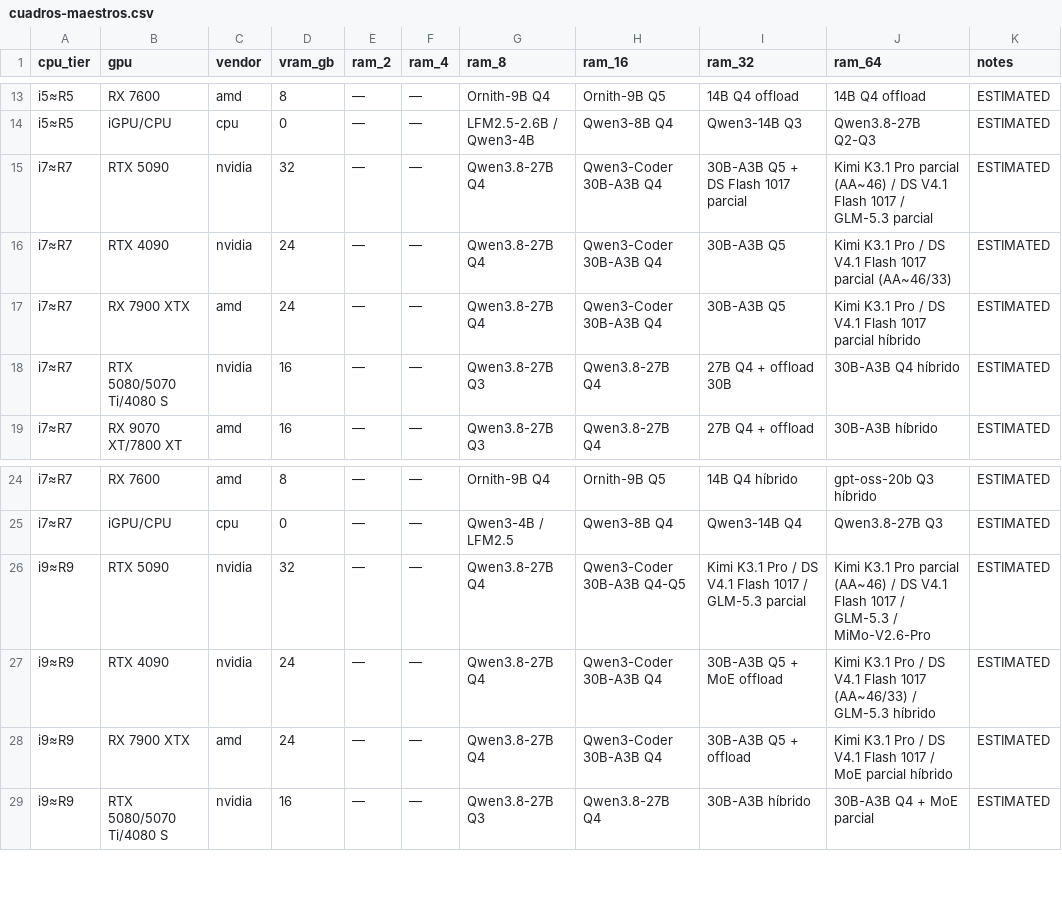
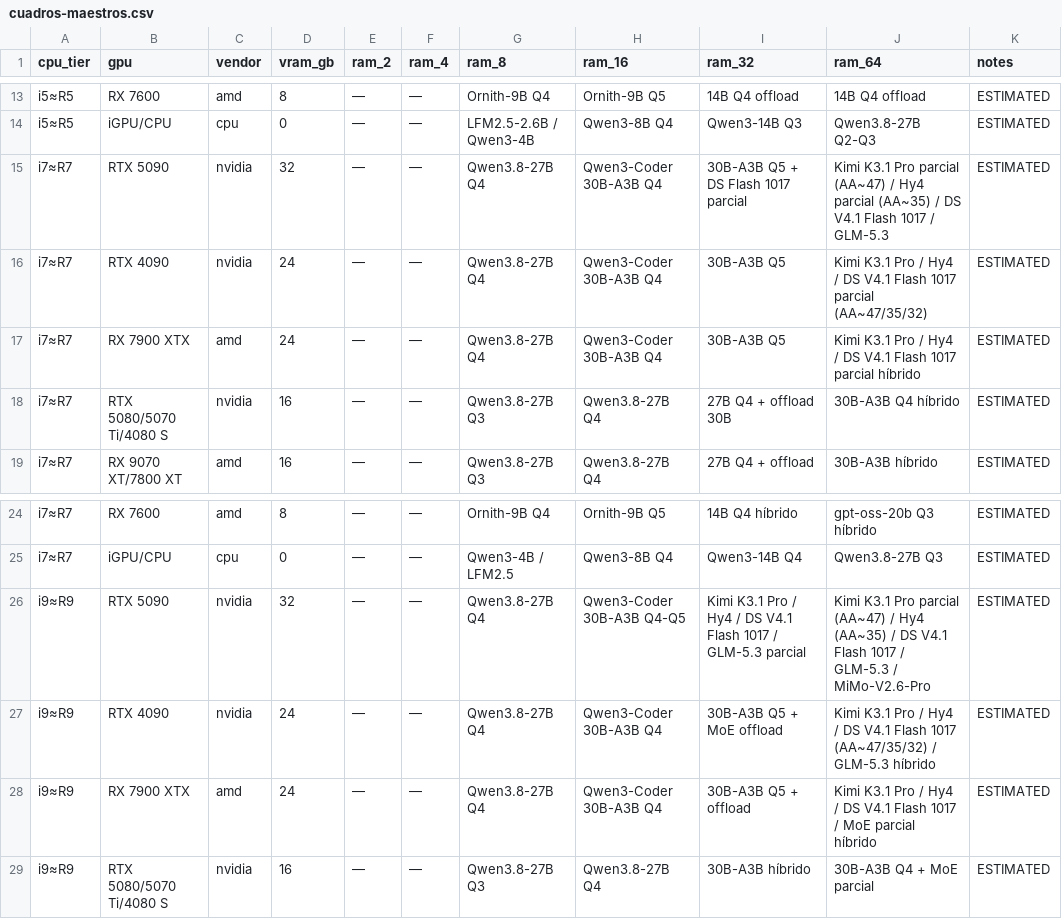
Before and after one commit to robertosantosx2/LEONES, a CSV file: web/data/cuadros-maestros.csv, drawn as a sheet; only a part is shown, gaps mark what is left out.

Commit message:
data: cuadros maestros AA 2026-11-25 (open-weight refresh)

```diff
--- a/web/data/cuadros-maestros.csv
+++ b/web/data/cuadros-maestros.csv
@@ -14,5 +14,5 @@ i5≈R5,RX 7600,amd,8,—,—,Ornith-9B Q4,Ornith-9B Q5,14B Q4 offload,14B Q4 of
 i5≈R5,iGPU/CPU,cpu,0,—,—,LFM2.5-2.6B / Qwen3-4B,Qwen3-8B Q4,Qwen3-14B Q3,Qwen3.8-27B Q2-Q3,ESTIMATED
-i7≈R7,RTX 5090,nvidia,32,—,—,Qwen3.8-27B Q4,Qwen3-Coder 30B-A3B Q4,30B-A3B Q5 + DS Flash 1017 parcial,Kimi K3.1 Pro parcial (AA~46) / DS V4.1 Flash 1017 / GLM-5.3 parcial,ESTIMATED
-i7≈R7,RTX 4090,nvidia,24,—,—,Qwen3.8-27B Q4,Qwen3-Coder 30B-A3B Q4,30B-A3B Q5,Kimi K3.1 Pro / DS V4.1 Flash 1017 parcial (AA~46/33),ESTIMATED
-i7≈R7,RX 7900 XTX,amd,24,—,—,Qwen3.8-27B Q4,Qwen3-Coder 30B-A3B Q4,30B-A3B Q5,Kimi K3.1 Pro / DS V4.1 Flash 1017 parcial híbrido,ESTIMATED
+i7≈R7,RTX 5090,nvidia,32,—,—,Qwen3.8-27B Q4,Qwen3-Coder 30B-A3B Q4,30B-A3B Q5 + DS Flash 1017 parcial,Kimi K3.1 Pro parcial (AA~47) / Hy4 parcial (AA~35) / DS V4.1 Flash 1017 / GLM-5.3,ESTIMATED
+i7≈R7,RTX 4090,nvidia,24,—,—,Qwen3.8-27B Q4,Qwen3-Coder 30B-A3B Q4,30B-A3B Q5,Kimi K3.1 Pro / Hy4 / DS V4.1 Flash 1017 parcial (AA~47/35/32),ESTIMATED
+i7≈R7,RX 7900 XTX,amd,24,—,—,Qwen3.8-27B Q4,Qwen3-Coder 30B-A3B Q4,30B-A3B Q5,Kimi K3.1 Pro / Hy4 / DS V4.1 Flash 1017 parcial híbrido,ESTIMATED
 i7≈R7,RTX 5080/5070 Ti/4080 S,nvidia,16,—,—,Qwen3.8-27B Q3,Qwen3.8-27B Q4,27B Q4 + offload 30B,30B-A3B Q4 híbrido,ESTIMATED
@@ -25,5 +25,5 @@ i7≈R7,RX 7600,amd,8,—,—,Ornith-9B Q4,Ornith-9B Q5,14B Q4 híbrido,gpt-oss-
 i7≈R7,iGPU/CPU,cpu,0,—,—,Qwen3-4B / LFM2.5,Qwen3-8B Q4,Qwen3-14B Q4,Qwen3.8-27B Q3,ESTIMATED
-i9≈R9,RTX 5090,nvidia,32,—,—,Qwen3.8-27B Q4,Qwen3-Coder 30B-A3B Q4-Q5,Kimi K3.1 Pro / DS V4.1 Flash 1017 / GLM-5.3 parcial,Kimi K3.1 Pro parcial (AA~46) / DS V4.1 Flash 1017 / GLM-5.3 / MiMo-V2.6-Pro,ESTIMATED
-i9≈R9,RTX 4090,nvidia,24,—,—,Qwen3.8-27B Q4,Qwen3-Coder 30B-A3B Q4,30B-A3B Q5 + MoE offload,Kimi K3.1 Pro / DS V4.1 Flash 1017 (AA~46/33) / GLM-5.3 híbrido,ESTIMATED
-i9≈R9,RX 7900 XTX,amd,24,—,—,Qwen3.8-27B Q4,Qwen3-Coder 30B-A3B Q4,30B-A3B Q5 + offload,Kimi K3.1 Pro / DS V4.1 Flash 1017 / MoE parcial híbrido,ESTIMATED
+i9≈R9,RTX 5090,nvidia,32,—,—,Qwen3.8-27B Q4,Qwen3-Coder 30B-A3B Q4-Q5,Kimi K3.1 Pro / Hy4 / DS V4.1 Flash 1017 / GLM-5.3 parcial,Kimi K3.1 Pro parcial (AA~47) / Hy4 (AA~35) / DS V4.1 Flash 1017 / GLM-5.3 / MiMo-V2.6-Pro,ESTIMATED
+i9≈R9,RTX 4090,nvidia,24,—,—,Qwen3.8-27B Q4,Qwen3-Coder 30B-A3B Q4,30B-A3B Q5 + MoE offload,Kimi K3.1 Pro / Hy4 / DS V4.1 Flash 1017 (AA~47/35/32) / GLM-5.3 híbrido,ESTIMATED
+i9≈R9,RX 7900 XTX,amd,24,—,—,Qwen3.8-27B Q4,Qwen3-Coder 30B-A3B Q4,30B-A3B Q5 + offload,Kimi K3.1 Pro / Hy4 / DS V4.1 Flash 1017 / MoE parcial híbrido,ESTIMATED
 i9≈R9,RTX 5080/5070 Ti/4080 S,nvidia,16,—,—,Qwen3.8-27B Q3,Qwen3.8-27B Q4,30B-A3B híbrido,30B-A3B Q4 + MoE parcial,ESTIMATED
```
Also changed, not shown: 1 other file.
